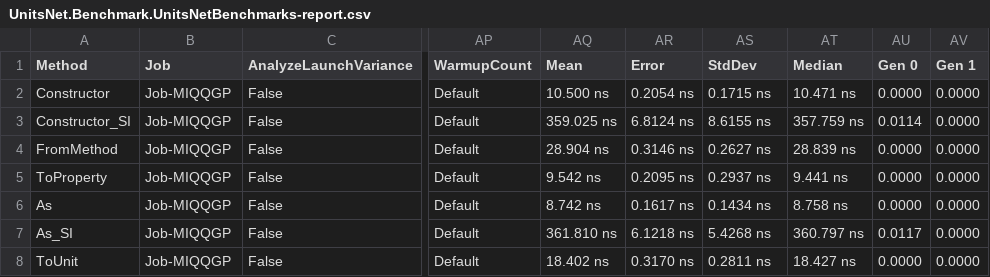
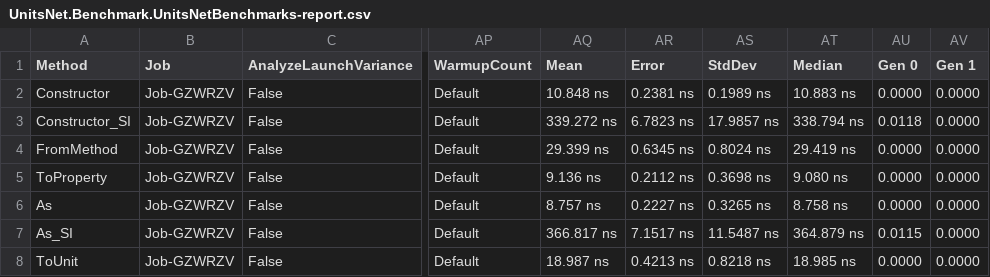
Before and after one commit to lipchev/UnitsNet-Benchmarks, a CSV file: benchmarks/netcoreapp50/results/UnitsNet.Benchmark.UnitsNetBenchmarks-report.csv, drawn as a sheet; only a part is shown, gaps mark what is left out; the diff covers the shown part only; the diff names each change by its address in the sheet, - before the commit and + after, or states it on an @@ line.

Commit message:
Automatic benchmark generation for 9a18c9ce9a3b29ce643d4360f583415bc0edf170

```diff
--- a/benchmarks/netcoreapp50/results/UnitsNet.Benchmark.UnitsNetBenchmarks-report.csv
+++ b/benchmarks/netcoreapp50/results/UnitsNet.Benchmark.UnitsNetBenchmarks-report.csv
-B2:B8 (Job): Job-MIQQGP
+B2:B8 (Job): Job-GZWRZV
-AQ2 (Mean): 10.500 ns
+AQ2 (Mean): 10.848 ns
-AR2 (Error): 0.2054 ns
+AR2 (Error): 0.2381 ns
-AS2 (StdDev): 0.1715 ns
+AS2 (StdDev): 0.1989 ns
-AT2 (Median): 10.471 ns
+AT2 (Median): 10.883 ns
-AQ3 (Mean): 359.025 ns
+AQ3 (Mean): 339.272 ns
-AR3 (Error): 6.8124 ns
+AR3 (Error): 6.7823 ns
-AS3 (StdDev): 8.6155 ns
+AS3 (StdDev): 17.9857 ns
-AT3 (Median): 357.759 ns
+AT3 (Median): 338.794 ns
-AU3 (Gen 0): 0.0114
+AU3 (Gen 0): 0.0118
-AQ4 (Mean): 28.904 ns
+AQ4 (Mean): 29.399 ns
-AR4 (Error): 0.3146 ns
+AR4 (Error): 0.6345 ns
-AS4 (StdDev): 0.2627 ns
+AS4 (StdDev): 0.8024 ns
-AT4 (Median): 28.839 ns
+AT4 (Median): 29.419 ns
-AQ5 (Mean): 9.542 ns
+AQ5 (Mean): 9.136 ns
-AR5 (Error): 0.2095 ns
+AR5 (Error): 0.2112 ns
-AS5 (StdDev): 0.2937 ns
+AS5 (StdDev): 0.3698 ns
-AT5 (Median): 9.441 ns
+AT5 (Median): 9.080 ns
-AQ6 (Mean): 8.742 ns
+AQ6 (Mean): 8.757 ns
-AR6 (Error): 0.1617 ns
+AR6 (Error): 0.2227 ns
-AS6 (StdDev): 0.1434 ns
+AS6 (StdDev): 0.3265 ns
-AQ7 (Mean): 361.810 ns
+AQ7 (Mean): 366.817 ns
-AR7 (Error): 6.1218 ns
+AR7 (Error): 7.1517 ns
-AS7 (StdDev): 5.4268 ns
+AS7 (StdDev): 11.5487 ns
-AT7 (Median): 360.797 ns
+AT7 (Median): 364.879 ns
-AU7 (Gen 0): 0.0117
+AU7 (Gen 0): 0.0115
-AQ8 (Mean): 18.402 ns
+AQ8 (Mean): 18.987 ns
-AR8 (Error): 0.3170 ns
+AR8 (Error): 0.4213 ns
-AS8 (StdDev): 0.2811 ns
+AS8 (StdDev): 0.8218 ns
-AT8 (Median): 18.427 ns
+AT8 (Median): 18.985 ns
```
Also changed, not shown: 54 edited cells elsewhere in this file, 5 other files.
